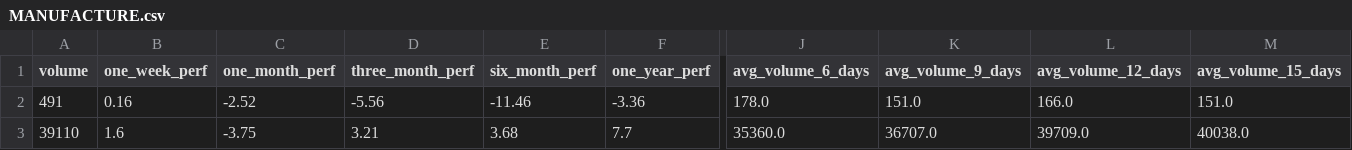
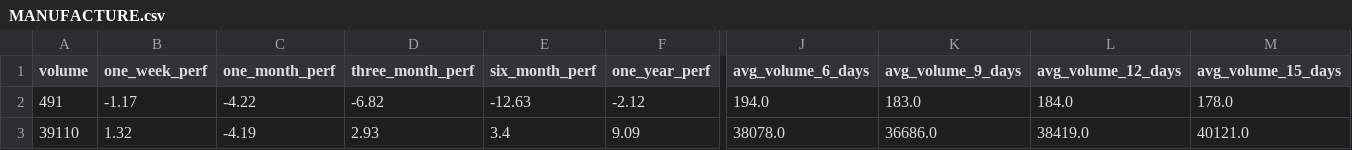
Before and after one commit to subediparas5/nepse-signaling, a CSV file: data/MANUFACTURE.csv, drawn as a sheet; only a part is shown, gaps mark what is left out; the diff covers the shown part only; the diff names each change by its address in the sheet, - before the commit and + after, or states it on an @@ line.

```diff
--- a/data/MANUFACTURE.csv
+++ b/data/MANUFACTURE.csv
-B2 (one_week_perf): 0.16
+B2 (one_week_perf): -1.17
-C2 (one_month_perf): -2.52
+C2 (one_month_perf): -4.22
-D2 (three_month_perf): -5.56
+D2 (three_month_perf): -6.82
-E2 (six_month_perf): -11.46
+E2 (six_month_perf): -12.63
-F2 (one_year_perf): -3.36
+F2 (one_year_perf): -2.12
-J2 (avg_volume_6_days): 178.0
+J2 (avg_volume_6_days): 194.0
-K2 (avg_volume_9_days): 151.0
+K2 (avg_volume_9_days): 183.0
-L2 (avg_volume_12_days): 166.0
+L2 (avg_volume_12_days): 184.0
-M2 (avg_volume_15_days): 151.0
+M2 (avg_volume_15_days): 178.0
-B3 (one_week_perf): 1.6
+B3 (one_week_perf): 1.32
-C3 (one_month_perf): -3.75
+C3 (one_month_perf): -4.19
-D3 (three_month_perf): 3.21
+D3 (three_month_perf): 2.93
-E3 (six_month_perf): 3.68
+E3 (six_month_perf): 3.4
-F3 (one_year_perf): 7.7
+F3 (one_year_perf): 9.09
-J3 (avg_volume_6_days): 35360.0
+J3 (avg_volume_6_days): 38078.0
-K3 (avg_volume_9_days): 36707.0
+K3 (avg_volume_9_days): 36686.0
-L3 (avg_volume_12_days): 39709.0
+L3 (avg_volume_12_days): 38419.0
-M3 (avg_volume_15_days): 40038.0
+M3 (avg_volume_15_days): 40121.0
```
Also changed, not shown: 70 edited cells elsewhere in this file, data/BANKING.csv, data/FINANCE.csv, 10 other files.
